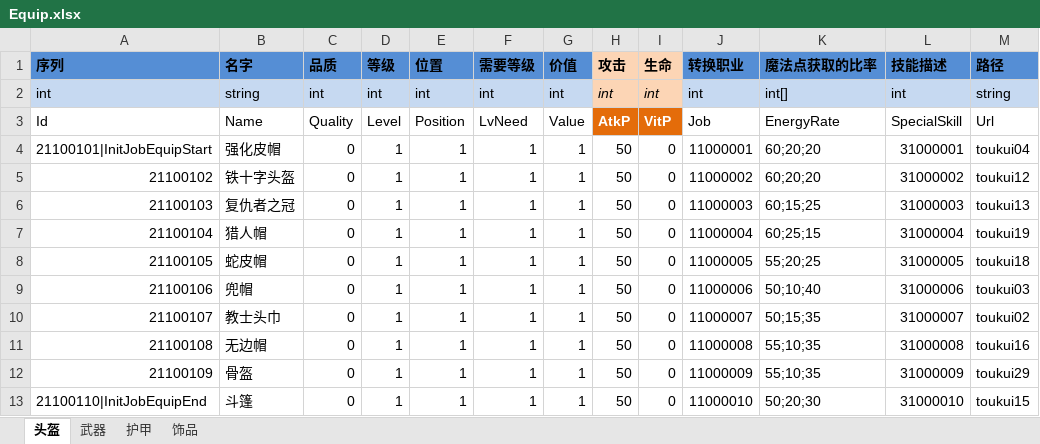
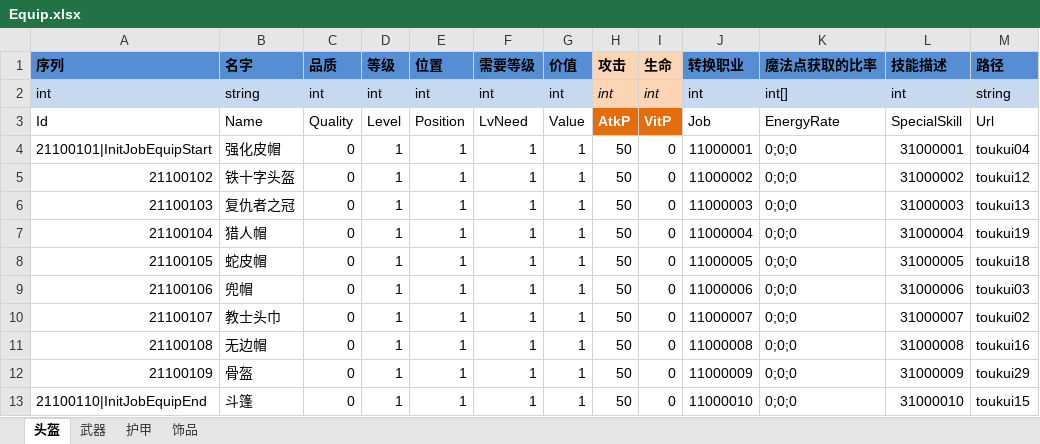
Before and after one commit to realeternia/TOMClassic, an Excel workbook: ConfigData/Xlsx/Equip.xlsx, sheet 头盔, drawn as a sheet; values as stored, in another font and other column widths than the file's, no borders; table styles not drawn; the diff names each change by its address in the sheet, - before the commit and + after, or states it on an @@ line.

```diff
--- a/ConfigData/Xlsx/Equip.xlsx (sheet 头盔)
+++ b/ConfigData/Xlsx/Equip.xlsx (sheet 头盔)
-K4:K5 (魔法点获取的比率): 60;20;20
+K4:K5 (魔法点获取的比率): 0;0;0
-K6 (魔法点获取的比率): 60;15;25
+K6 (魔法点获取的比率): 0;0;0
-K7 (魔法点获取的比率): 60;25;15
+K7 (魔法点获取的比率): 0;0;0
-K8 (魔法点获取的比率): 55;20;25
+K8 (魔法点获取的比率): 0;0;0
-K9 (魔法点获取的比率): 50;10;40
+K9 (魔法点获取的比率): 0;0;0
-K10 (魔法点获取的比率): 50;15;35
+K10 (魔法点获取的比率): 0;0;0
-K11:K12 (魔法点获取的比率): 55;10;35
+K11:K12 (魔法点获取的比率): 0;0;0
-K13 (魔法点获取的比率): 50;20;30
+K13 (魔法点获取的比率): 0;0;0
```
Also changed, not shown: sheet 饰品, ConfigData/Xlsx/Job.xlsx, 8 other files.
